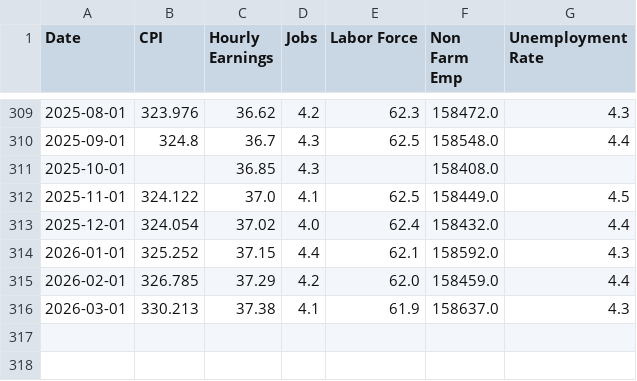
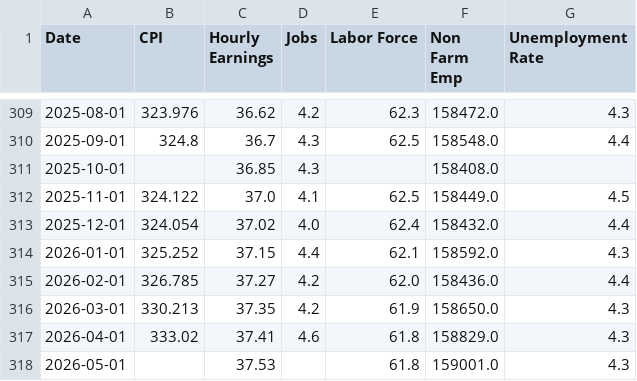
Before and after one commit to zamora-derek/US-Labor-Stats-Dashboard, a CSV file: data/bls_data.csv, drawn as a sheet; only a part is shown, gaps mark what is left out.

```diff
--- a/data/bls_data.csv
+++ b/data/bls_data.csv
@@ -314,3 +314,5 @@ Date,CPI,Hourly Earnings,Jobs,Labor Force,Non Farm Emp,Unemployment Rate
 2026-01-01,325.252,37.15,4.4,62.1,158592.0,4.3
-2026-02-01,326.785,37.29,4.2,62.0,158459.0,4.4
-2026-03-01,330.213,37.38,4.1,61.9,158637.0,4.3
+2026-02-01,326.785,37.27,4.2,62.0,158436.0,4.4
+2026-03-01,330.213,37.35,4.2,61.9,158650.0,4.3
+2026-04-01,333.02,37.41,4.6,61.8,158829.0,4.3
+2026-05-01,,37.53,,61.8,159001.0,4.3
```
Also changed, not shown: data/state_data.csv.
